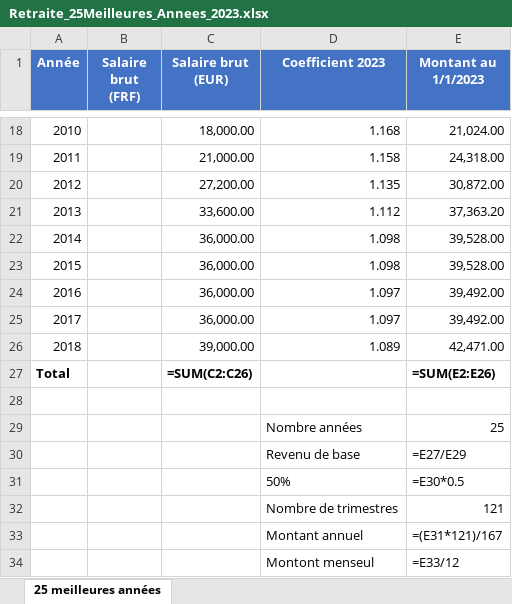
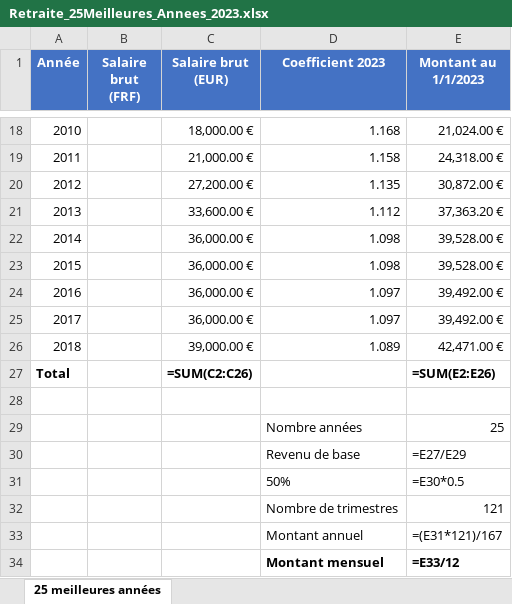
Before and after one commit to chm75009-sketch/JURISPRUDENCE, an Excel workbook: Retraite_25Meilleures_Annees_2023.xlsx, sheet 25 meilleures années, drawn as a sheet; only a part is shown, gaps mark what is left out; values as stored, in another font and other column widths than the file's, no borders; formulas without a stored value are shown as written; the diff covers the shown part only; the diff names each change by its address in the sheet, - before the commit and + after, or states it on an @@ line.

```diff
--- a/Retraite_25Meilleures_Annees_2023.xlsx (sheet 25 meilleures années)
+++ b/Retraite_25Meilleures_Annees_2023.xlsx (sheet 25 meilleures années)
-C18 (Salaire brut (EUR)): 18,000.00
+C18 (Salaire brut (EUR)): 18,000.00 €
-E18 (Montant au 1/1/2023): 21,024.00
+E18 (Montant au 1/1/2023): 21,024.00 €
-C19 (Salaire brut (EUR)): 21,000.00
+C19 (Salaire brut (EUR)): 21,000.00 €
-E19 (Montant au 1/1/2023): 24,318.00
+E19 (Montant au 1/1/2023): 24,318.00 €
-C20 (Salaire brut (EUR)): 27,200.00
+C20 (Salaire brut (EUR)): 27,200.00 €
-E20 (Montant au 1/1/2023): 30,872.00
+E20 (Montant au 1/1/2023): 30,872.00 €
-C21 (Salaire brut (EUR)): 33,600.00
+C21 (Salaire brut (EUR)): 33,600.00 €
-E21 (Montant au 1/1/2023): 37,363.20
+E21 (Montant au 1/1/2023): 37,363.20 €
-C22:C25 (Salaire brut (EUR)): 36,000.00
+C22:C25 (Salaire brut (EUR)): 36,000.00 €
-E22:E23 (Montant au 1/1/2023): 39,528.00
+E22:E23 (Montant au 1/1/2023): 39,528.00 €
-E24:E25 (Montant au 1/1/2023): 39,492.00
+E24:E25 (Montant au 1/1/2023): 39,492.00 €
-C26 (Salaire brut (EUR)): 39,000.00
+C26 (Salaire brut (EUR)): 39,000.00 €
-E26 (Montant au 1/1/2023): 42,471.00
+E26 (Montant au 1/1/2023): 42,471.00 €
-D34 (Coefficient 2023): Montont menseul
+D34 (Coefficient 2023): Montant mensuel
-D34:E34 bold: off
+D34:E34 bold: on
```
Also changed, not shown: 32 edited cells elsewhere in this sheet.
